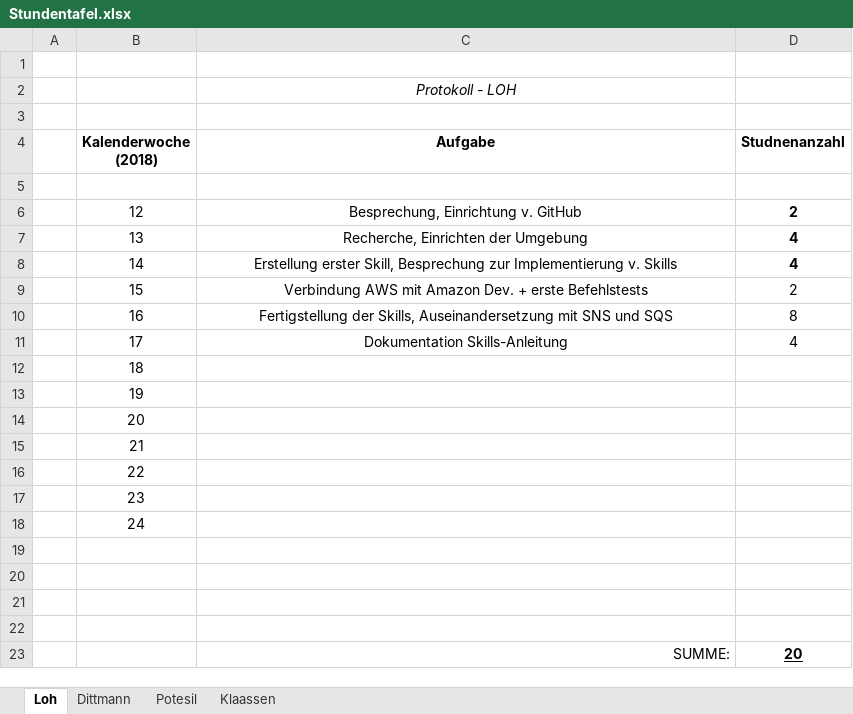
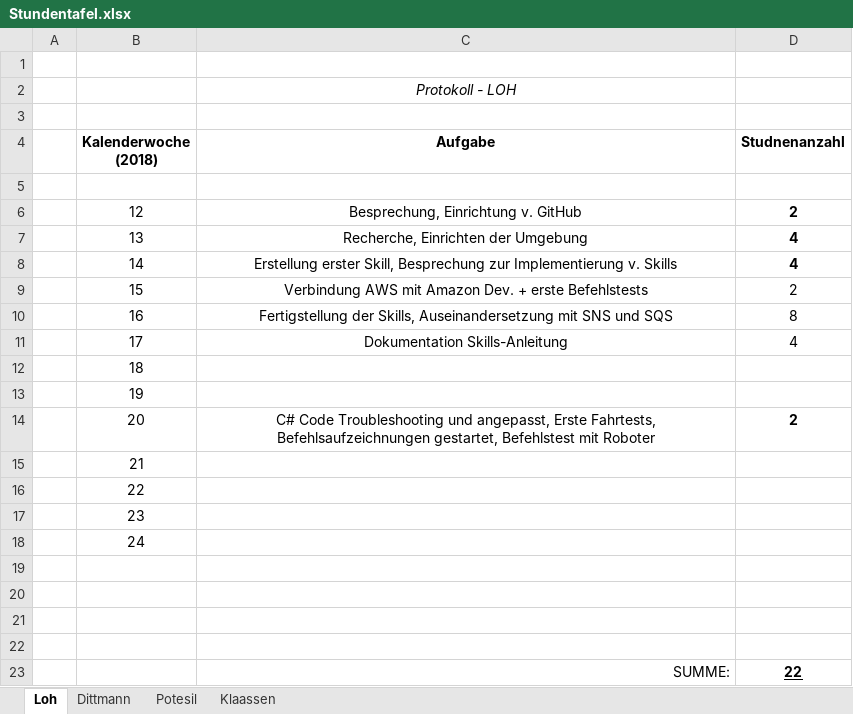
Before and after one commit to DavidDittmann/ITP-Alexa-Pen, an Excel workbook: Protokolle/Stundentafel.xlsx, sheet Loh, drawn as a sheet; values as stored, in another font and other column widths than the file's, no borders; removed rows and columns are numbered as before the commit, all else as after; the diff names each change by its address in the sheet, - before the commit and + after, or states it on an @@ line.

```diff
--- a/Protokolle/Stundentafel.xlsx (sheet Loh)
+++ b/Protokolle/Stundentafel.xlsx (sheet Loh)
-row 14:  | 20
+row 14:  | 20 | C# Code Troubleshooting und angepasst, Erste Fahrtests, Befehlsaufzeichnungen gestartet, Befehlstest mit Roboter | 2
-D23 (Studnenanzahl): 20
+D23 (Studnenanzahl): 22
```
Also changed, not shown: sheet Potesil, sheet Dittmann, 2 other files.
